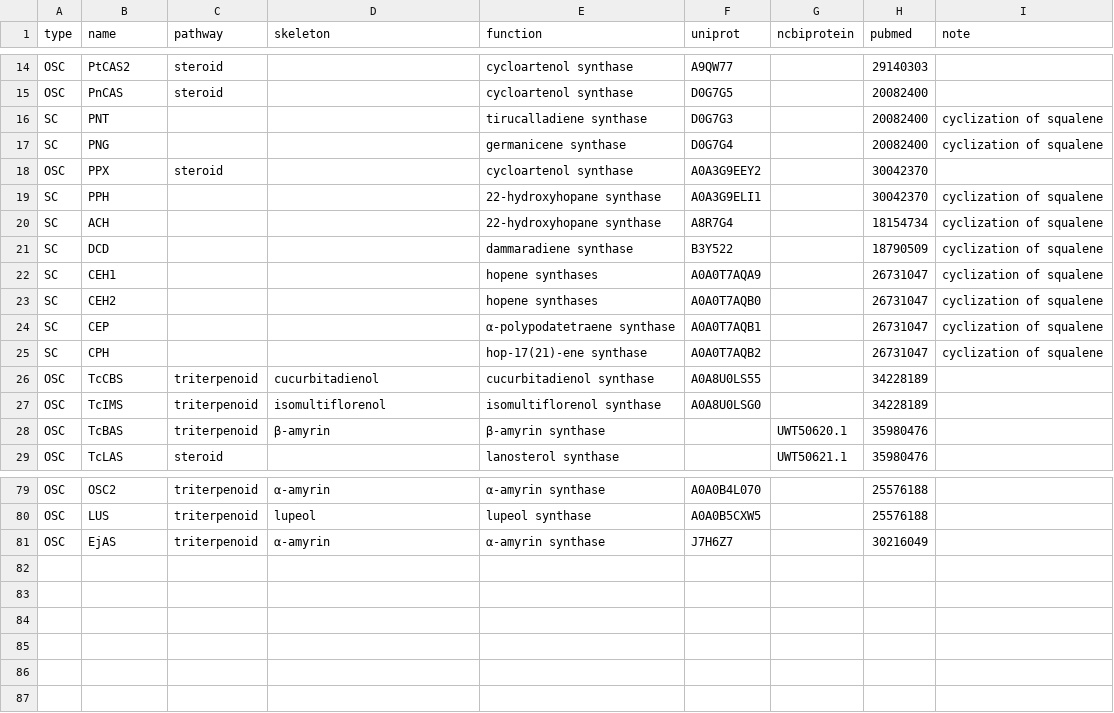
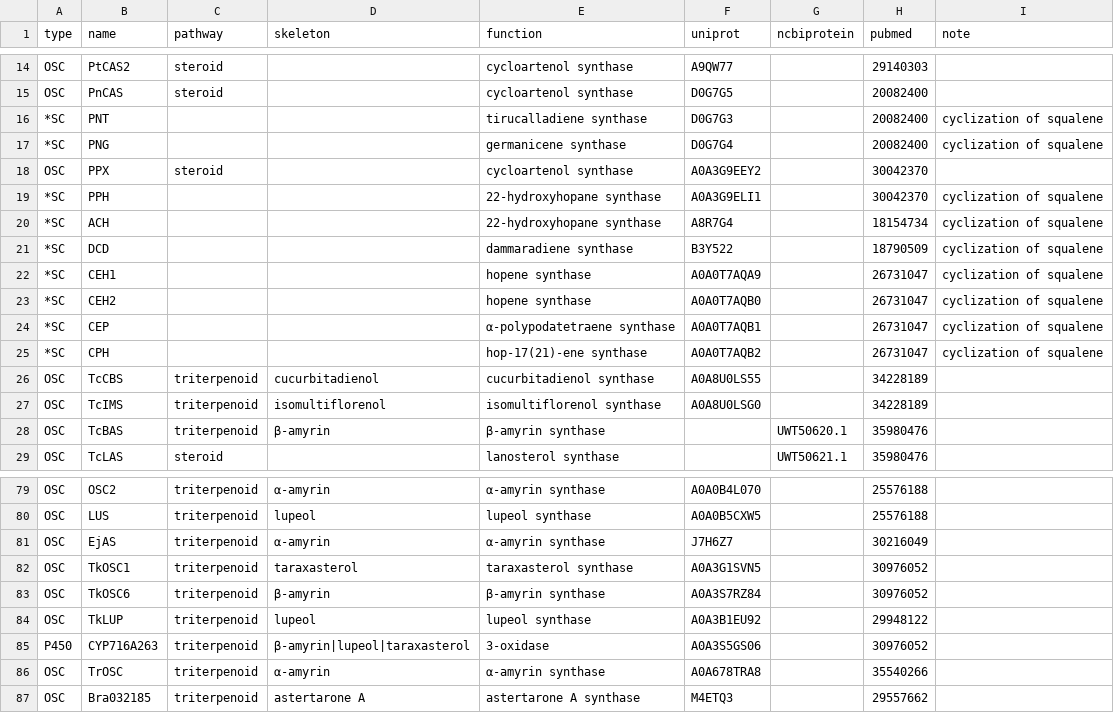
Before and after one commit to ktamura2021/triterpene_rdf, a TSV file: tmp/v20231224_db01.tsv, drawn as a sheet; only a part is shown, gaps mark what is left out; the diff names each change by its address in the sheet, - before the commit and + after, or states it on an @@ line.

Commit message:
update v20231224_db01.tsv

```diff
--- a/tmp/v20231224_db01.tsv
+++ b/tmp/v20231224_db01.tsv
-A16:A17 (type): SC
+A16:A17 (type): *SC
-A19:A25 (type): SC
+A19:A25 (type): *SC
-E22:E23 (function): hopene synthases
+E22:E23 (function): hopene synthase
+row 82: OSC | TkOSC1 | triterpenoid | taraxasterol | taraxasterol synthase | A0A3G1SVN5 |  | 30976052
+row 83: OSC | TkOSC6 | triterpenoid | β-amyrin | β-amyrin synthase | A0A3S7RZ84 |  | 30976052
+row 84: OSC | TkLUP | triterpenoid | lupeol | lupeol synthase | A0A3B1EU92 |  | 29948122
+row 85: P450 | CYP716A263 | triterpenoid | β-amyrin|lupeol|taraxasterol | 3-oxidase | A0A3S5GS06 |  | 30976052
+row 86: OSC | TrOSC | triterpenoid | α-amyrin | α-amyrin synthase | A0A678TRA8 |  | 35540266
+row 87: OSC | Bra032185 | triterpenoid | astertarone A | astertarone A synthase | M4ETQ3 |  | 29557662
```
